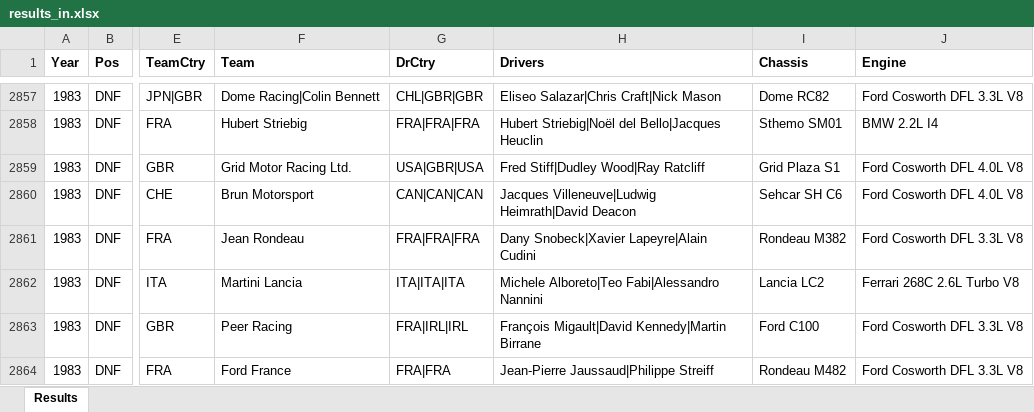
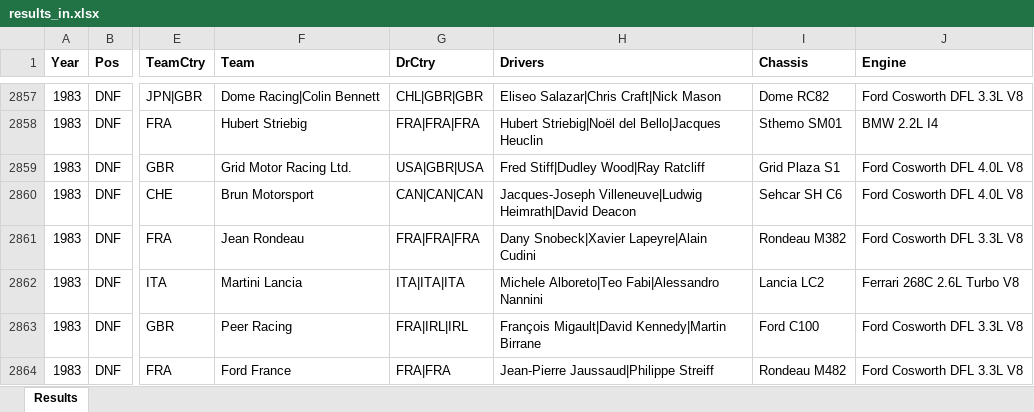
Before and after one commit to gdsotirov/lemans24, an Excel workbook: db/data/results_in.xlsx, sheet Results, drawn as a sheet; only a part is shown, gaps mark what is left out; values as stored, in another font and other column widths than the file's, no borders; conditional formats not drawn; the diff names each change by its address in the sheet, - before the commit and + after, or states it on an @@ line.

Commit message:
Make "Uncle Jacques" name distinguishable
Jacques Villeneuve is the name of both the uncle (born 1953) and the
nephew (born 1971), so make it distinguishable to have two drivers
recognized and registered, incited of just one.

```diff
--- a/db/data/results_in.xlsx (sheet Results)
+++ b/db/data/results_in.xlsx (sheet Results)
-H2860 (Drivers): Jacques Villeneuve|Ludwig Heimrath|David…
+H2860 (Drivers): Jacques-Joseph Villeneuve|Ludwig Heimrath|David…
```
Also changed, not shown: 1 other file.
